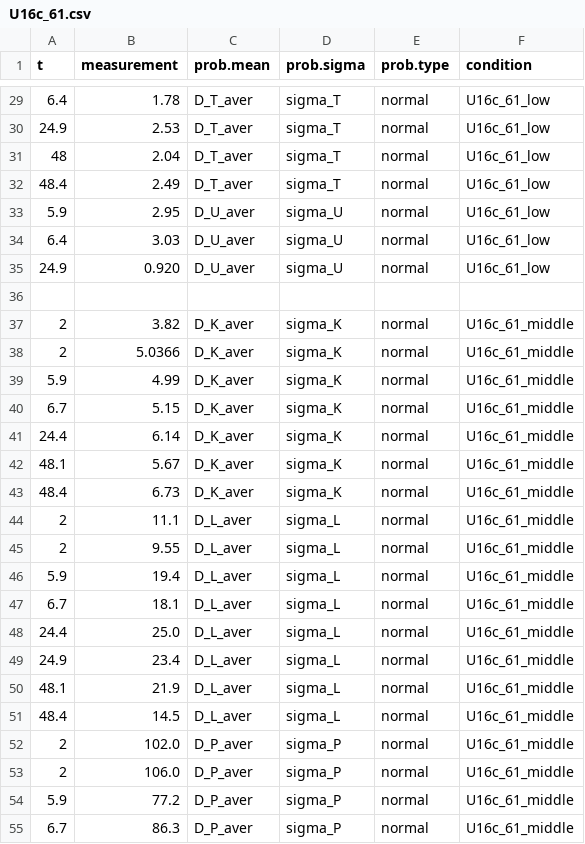
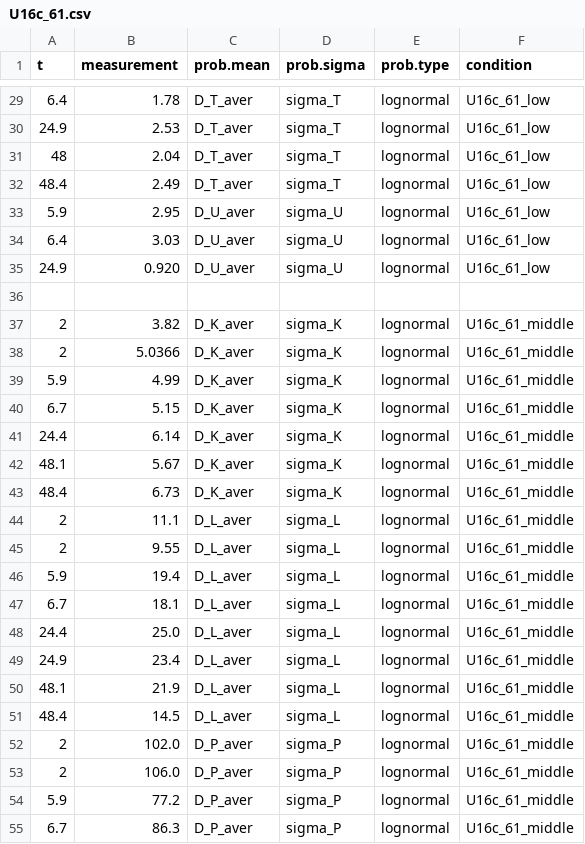
Before and after one commit to insysbio/drug-loaded-nanoparticles, a CSV file: data/U16c_61.csv, drawn as a sheet; only a part is shown, gaps mark what is left out; the diff covers the shown part only.

```diff
--- a/data/U16c_61.csv
+++ b/data/U16c_61.csv
@@ -29,27 +29,27 @@ t,measurement,prob.mean,prob.sigma,prob.type,condition
-6.4,1.78,D_T_aver,sigma_T,normal,U16c_61_low
-24.9,2.53,D_T_aver,sigma_T,normal,U16c_61_low
-48,2.04,D_T_aver,sigma_T,normal,U16c_61_low
-48.4,2.49,D_T_aver,sigma_T,normal,U16c_61_low
-5.9,2.95,D_U_aver,sigma_U,normal,U16c_61_low
-6.4,3.03,D_U_aver,sigma_U,normal,U16c_61_low
-24.9,0.920,D_U_aver,sigma_U,normal,U16c_61_low
+6.4,1.78,D_T_aver,sigma_T,lognormal,U16c_61_low
+24.9,2.53,D_T_aver,sigma_T,lognormal,U16c_61_low
+48,2.04,D_T_aver,sigma_T,lognormal,U16c_61_low
+48.4,2.49,D_T_aver,sigma_T,lognormal,U16c_61_low
+5.9,2.95,D_U_aver,sigma_U,lognormal,U16c_61_low
+6.4,3.03,D_U_aver,sigma_U,lognormal,U16c_61_low
+24.9,0.920,D_U_aver,sigma_U,lognormal,U16c_61_low
 
-2,3.82,D_K_aver,sigma_K,normal,U16c_61_middle
-2,5.0366,D_K_aver,sigma_K,normal,U16c_61_middle
-5.9,4.99,D_K_aver,sigma_K,normal,U16c_61_middle
-6.7,5.15,D_K_aver,sigma_K,normal,U16c_61_middle
-24.4,6.14,D_K_aver,sigma_K,normal,U16c_61_middle
-48.1,5.67,D_K_aver,sigma_K,normal,U16c_61_middle
-48.4,6.73,D_K_aver,sigma_K,normal,U16c_61_middle
-2,11.1,D_L_aver,sigma_L,normal,U16c_61_middle
-2,9.55,D_L_aver,sigma_L,normal,U16c_61_middle
-5.9,19.4,D_L_aver,sigma_L,normal,U16c_61_middle
-6.7,18.1,D_L_aver,sigma_L,normal,U16c_61_middle
-24.4,25.0,D_L_aver,sigma_L,normal,U16c_61_middle
-24.9,23.4,D_L_aver,sigma_L,normal,U16c_61_middle
-48.1,21.9,D_L_aver,sigma_L,normal,U16c_61_middle
-48.4,14.5,D_L_aver,sigma_L,normal,U16c_61_middle
-2,102.0,D_P_aver,sigma_P,normal,U16c_61_middle
-2,106.0,D_P_aver,sigma_P,normal,U16c_61_middle
-5.9,77.2,D_P_aver,sigma_P,normal,U16c_61_middle
-6.7,86.3,D_P_aver,sigma_P,normal,U16c_61_middle
+2,3.82,D_K_aver,sigma_K,lognormal,U16c_61_middle
+2,5.0366,D_K_aver,sigma_K,lognormal,U16c_61_middle
+5.9,4.99,D_K_aver,sigma_K,lognormal,U16c_61_middle
+6.7,5.15,D_K_aver,sigma_K,lognormal,U16c_61_middle
+24.4,6.14,D_K_aver,sigma_K,lognormal,U16c_61_middle
+48.1,5.67,D_K_aver,sigma_K,lognormal,U16c_61_middle
+48.4,6.73,D_K_aver,sigma_K,lognormal,U16c_61_middle
+2,11.1,D_L_aver,sigma_L,lognormal,U16c_61_middle
+2,9.55,D_L_aver,sigma_L,lognormal,U16c_61_middle
+5.9,19.4,D_L_aver,sigma_L,lognormal,U16c_61_middle
+6.7,18.1,D_L_aver,sigma_L,lognormal,U16c_61_middle
+24.4,25.0,D_L_aver,sigma_L,lognormal,U16c_61_middle
+24.9,23.4,D_L_aver,sigma_L,lognormal,U16c_61_middle
+48.1,21.9,D_L_aver,sigma_L,lognormal,U16c_61_middle
+48.4,14.5,D_L_aver,sigma_L,lognormal,U16c_61_middle
+2,102.0,D_P_aver,sigma_P,lognormal,U16c_61_middle
+2,106.0,D_P_aver,sigma_P,lognormal,U16c_61_middle
+5.9,77.2,D_P_aver,sigma_P,lognormal,U16c_61_middle
+6.7,86.3,D_P_aver,sigma_P,lognormal,U16c_61_middle
```
Also changed, not shown: 103 edited cells elsewhere in this file, data/NoNP_67.csv, data/T_67.csv, 3 other files.
